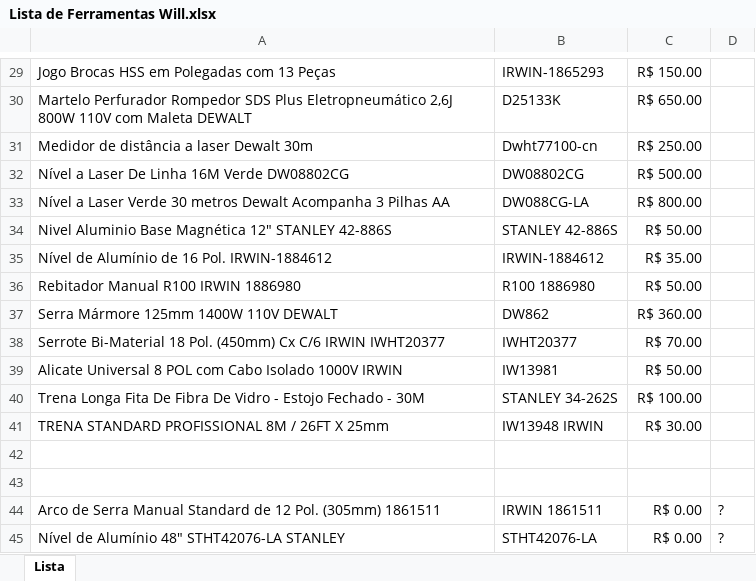
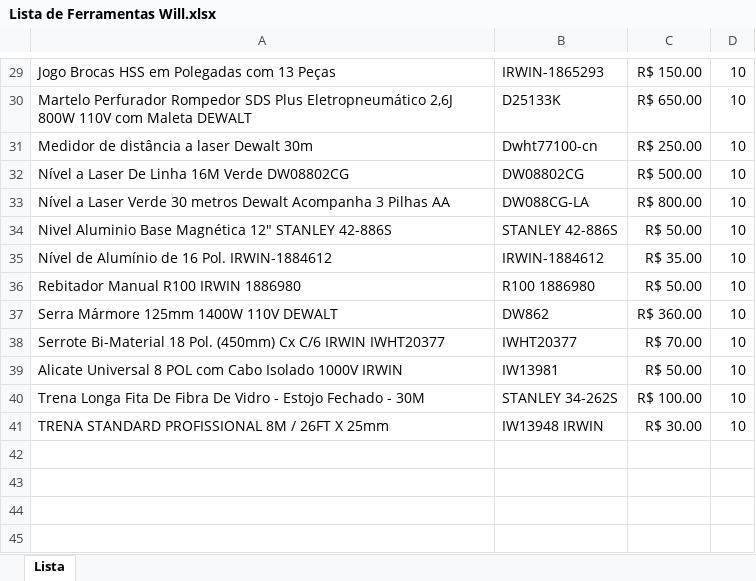
Before and after one commit to Ronaldokelin/Projeto_loja_ferramentas, an Excel workbook: doc/Lista de Ferramentas Will.xlsx, sheet Lista, drawn as a sheet; only a part is shown, gaps mark what is left out; values as stored, in another font and other column widths than the file's, no borders; charts and pictures and table styles not drawn; removed rows and columns are numbered as before the commit, all else as after; the diff covers the shown part only; the diff names each change by its address in the sheet, - before the commit and + after, or states it on an @@ line.

```diff
--- a/doc/Lista de Ferramentas Will.xlsx (sheet Lista)
+++ b/doc/Lista de Ferramentas Will.xlsx (sheet Lista)
-D29:D41: (empty)
+D29:D41: 10
-row 42: (empty)
-row 43: (empty)
-row 44: Arco de Serra Manual Standard de 12 Pol. (305mm) 1861511 | IRWIN 1861511 | R$ 0.00 | ?
-row 45: Nível de Alumínio 48" STHT42076-LA STANLEY | STHT42076-LA | R$ 0.00 | ?
```
Also changed, not shown: 1 added row, 1 removed row and 27 edited cells elsewhere in this sheet, charts or pictures, 9 other files.
